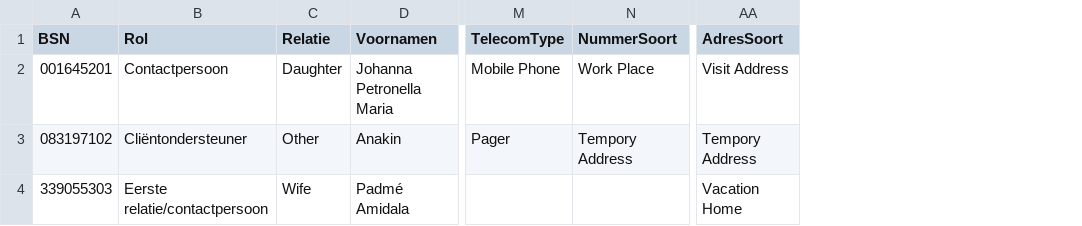
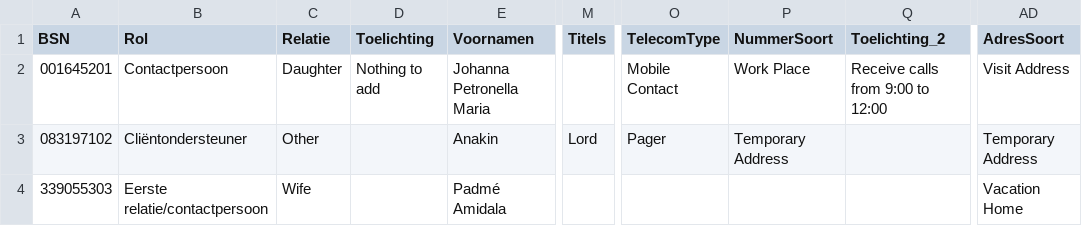
Before and after one commit to MaastrichtUniversity/docker-health, a CSV file: data/mumc-demo-data/csv/contactpersoon_2024.csv, drawn as a sheet; only a part is shown, gaps mark what is left out; addresses are those after the commit; the diff names each change by its address in the sheet, - before the commit and + after, or states it on an @@ line.

```diff
--- a/data/mumc-demo-data/csv/contactpersoon_2024.csv
+++ b/data/mumc-demo-data/csv/contactpersoon_2024.csv
+column D (Toelichting), row 2: Nothing to add
+column M (Titels), row 3: Lord
+column Q (Toelichting_2), row 2: Receive calls from 9:00 to 12:00
-O2 (TelecomType): Mobile Phone
+O2 (TelecomType): Mobile Contact
-P3 (NummerSoort): Tempory Address
+P3 (NummerSoort): Temporary Address
-AD3 (AdresSoort): Tempory Address
+AD3 (AdresSoort): Temporary Address
```
Also changed, not shown: data/envida-demo-data/csv/contactpersoon_2024.csv, data/test-demo-data/csv/contactpersoon_2024.csv, 2 other files.
